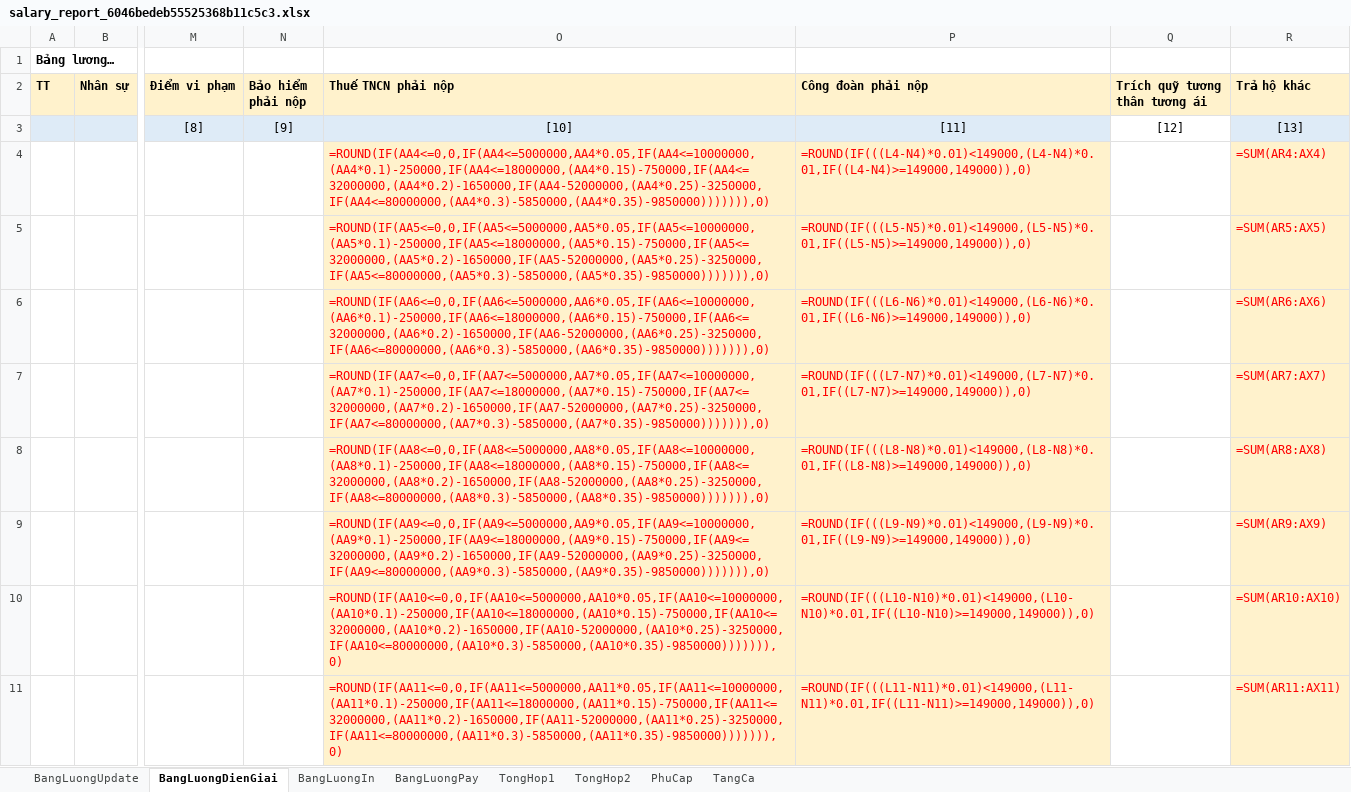
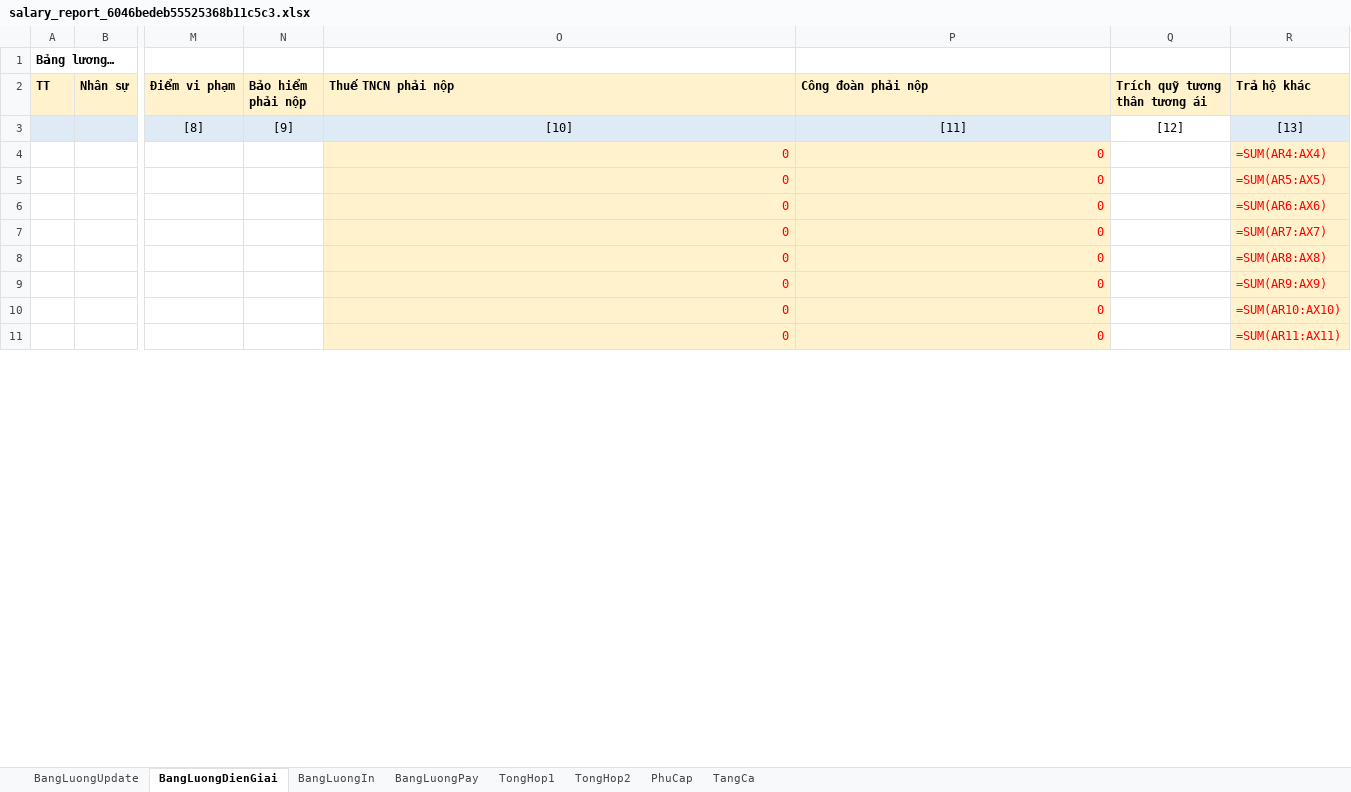
Before and after one commit to szen7dev/trixgo-cbs-micro, an Excel workbook: files/templates/excels/salary_report_6046bedeb55525368b11c5c3.xlsx, sheet BangLuongDienGiai, drawn as a sheet; only a part is shown, gaps mark what is left out; values as stored, in another font and other column widths than the file's, no borders; formulas are shown in place of their values; the diff covers the shown part only; the diff names each change by its address in the sheet, - before the commit and + after, or states it on an @@ line.

Commit message:
fix

```diff
--- a/files/templates/excels/salary_report_6046bedeb55525368b11c5c3.xlsx (sheet BangLuongDienGiai)
+++ b/files/templates/excels/salary_report_6046bedeb55525368b11c5c3.xlsx (sheet BangLuongDienGiai)
-O4 (Thuế TNCN phải nộp): =ROUND(IF(AA4<=0,0,IF(AA4<=5000000,AA4*0.05,IF(AA4<=10000000,(AA4*0.1)-250000,IF(AA4<=18000000,(AA4*0.15)-750000,IF(AA4<=32000000,(AA4*0.2)-1650000,IF(AA4-52000000,(AA4*0.25)-3250000,IF(AA4<=80000000,(AA4*0.3)-5850000,(AA4*0.35)-9850000))))))),0)
+O4 (Thuế TNCN phải nộp): 0
-P4 (Công đoàn phải nộp): =ROUND(IF(((L4-N4)*0.01)<149000,(L4-N4)*0.01,IF((L4-N4)>=149000,149000)),0)
+P4 (Công đoàn phải nộp): 0
-O5 (Thuế TNCN phải nộp): =ROUND(IF(AA5<=0,0,IF(AA5<=5000000,AA5*0.05,IF(AA5<=10000000,(AA5*0.1)-250000,IF(AA5<=18000000,(AA5*0.15)-750000,IF(AA5<=32000000,(AA5*0.2)-1650000,IF(AA5-52000000,(AA5*0.25)-3250000,IF(AA5<=80000000,(AA5*0.3)-5850000,(AA5*0.35)-9850000))))))),0)
+O5 (Thuế TNCN phải nộp): 0
-P5 (Công đoàn phải nộp): =ROUND(IF(((L5-N5)*0.01)<149000,(L5-N5)*0.01,IF((L5-N5)>=149000,149000)),0)
+P5 (Công đoàn phải nộp): 0
-O6 (Thuế TNCN phải nộp): =ROUND(IF(AA6<=0,0,IF(AA6<=5000000,AA6*0.05,IF(AA6<=10000000,(AA6*0.1)-250000,IF(AA6<=18000000,(AA6*0.15)-750000,IF(AA6<=32000000,(AA6*0.2)-1650000,IF(AA6-52000000,(AA6*0.25)-3250000,IF(AA6<=80000000,(AA6*0.3)-5850000,(AA6*0.35)-9850000))))))),0)
+O6 (Thuế TNCN phải nộp): 0
-P6 (Công đoàn phải nộp): =ROUND(IF(((L6-N6)*0.01)<149000,(L6-N6)*0.01,IF((L6-N6)>=149000,149000)),0)
+P6 (Công đoàn phải nộp): 0
-O7 (Thuế TNCN phải nộp): =ROUND(IF(AA7<=0,0,IF(AA7<=5000000,AA7*0.05,IF(AA7<=10000000,(AA7*0.1)-250000,IF(AA7<=18000000,(AA7*0.15)-750000,IF(AA7<=32000000,(AA7*0.2)-1650000,IF(AA7-52000000,(AA7*0.25)-3250000,IF(AA7<=80000000,(AA7*0.3)-5850000,(AA7*0.35)-9850000))))))),0)
+O7 (Thuế TNCN phải nộp): 0
-P7 (Công đoàn phải nộp): =ROUND(IF(((L7-N7)*0.01)<149000,(L7-N7)*0.01,IF((L7-N7)>=149000,149000)),0)
+P7 (Công đoàn phải nộp): 0
-O8 (Thuế TNCN phải nộp): =ROUND(IF(AA8<=0,0,IF(AA8<=5000000,AA8*0.05,IF(AA8<=10000000,(AA8*0.1)-250000,IF(AA8<=18000000,(AA8*0.15)-750000,IF(AA8<=32000000,(AA8*0.2)-1650000,IF(AA8-52000000,(AA8*0.25)-3250000,IF(AA8<=80000000,(AA8*0.3)-5850000,(AA8*0.35)-9850000))))))),0)
+O8 (Thuế TNCN phải nộp): 0
-P8 (Công đoàn phải nộp): =ROUND(IF(((L8-N8)*0.01)<149000,(L8-N8)*0.01,IF((L8-N8)>=149000,149000)),0)
+P8 (Công đoàn phải nộp): 0
-O9 (Thuế TNCN phải nộp): =ROUND(IF(AA9<=0,0,IF(AA9<=5000000,AA9*0.05,IF(AA9<=10000000,(AA9*0.1)-250000,IF(AA9<=18000000,(AA9*0.15)-750000,IF(AA9<=32000000,(AA9*0.2)-1650000,IF(AA9-52000000,(AA9*0.25)-3250000,IF(AA9<=80000000,(AA9*0.3)-5850000,(AA9*0.35)-9850000))))))),0)
+O9 (Thuế TNCN phải nộp): 0
-P9 (Công đoàn phải nộp): =ROUND(IF(((L9-N9)*0.01)<149000,(L9-N9)*0.01,IF((L9-N9)>=149000,149000)),0)
+P9 (Công đoàn phải nộp): 0
-O10 (Thuế TNCN phải nộp): =ROUND(IF(AA10<=0,0,IF(AA10<=5000000,AA10*0.05,IF(AA10<=10000000,(AA10*0.1)-250000,IF(AA10<=18000000,(AA10*0.15)-750000,IF(AA10<=32000000,(AA10*0.2)-1650000,IF(AA10-52000000,(AA10*0.25)-3250000,IF(AA10<=80000000,(AA10*0.3)-5850000,(AA10*0.35)-9850000))))))),0)
+O10 (Thuế TNCN phải nộp): 0
-P10 (Công đoàn phải nộp): =ROUND(IF(((L10-N10)*0.01)<149000,(L10-N10)*0.01,IF((L10-N10)>=149000,149000)),0)
+P10 (Công đoàn phải nộp): 0
-O11 (Thuế TNCN phải nộp): =ROUND(IF(AA11<=0,0,IF(AA11<=5000000,AA11*0.05,IF(AA11<=10000000,(AA11*0.1)-250000,IF(AA11<=18000000,(AA11*0.15)-750000,IF(AA11<=32000000,(AA11*0.2)-1650000,IF(AA11-52000000,(AA11*0.25)-3250000,IF(AA11<=80000000,(AA11*0.3)-5850000,(AA11*0.35)-9850000))))))),0)
+O11 (Thuế TNCN phải nộp): 0
-P11 (Công đoàn phải nộp): =ROUND(IF(((L11-N11)*0.01)<149000,(L11-N11)*0.01,IF((L11-N11)>=149000,149000)),0)
+P11 (Công đoàn phải nộp): 0
```
Also changed, not shown: 478 edited cells elsewhere in this sheet, sheet BangLuongUpdate.
